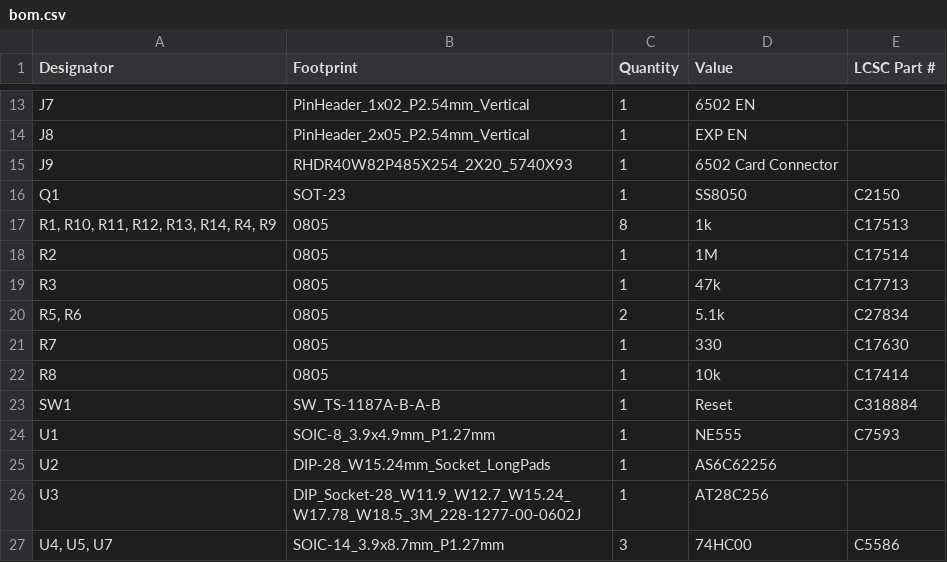
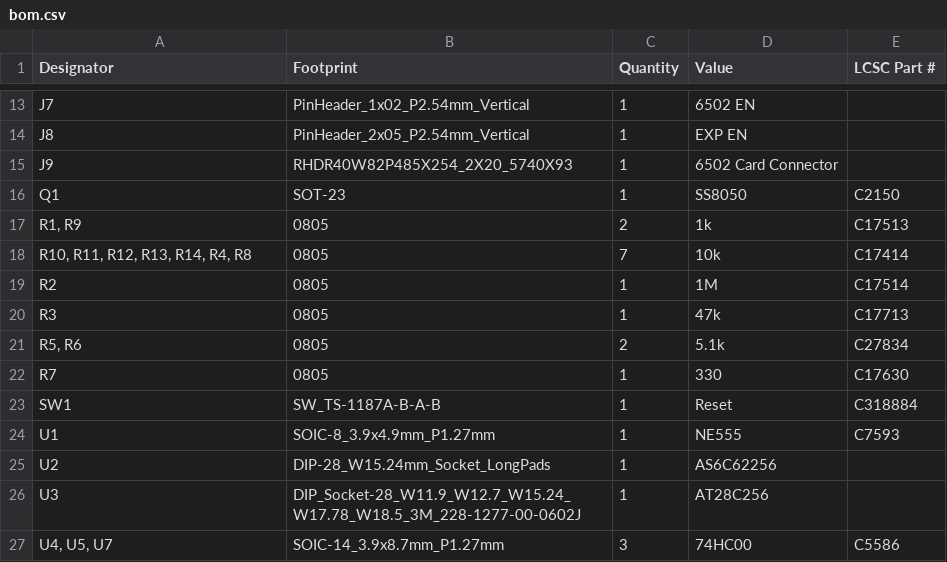
Before and after one commit to acwright/6502-VCS, a CSV file: Production/Main Board/Rev 1.0/bom.csv, drawn as a sheet; only a part is shown, gaps mark what is left out.

```diff
--- a/Production/Main Board/Rev 1.0/bom.csv
+++ b/Production/Main Board/Rev 1.0/bom.csv
@@ -16,3 +16,4 @@ J9,RHDR40W82P485X254_2X20_5740X93,1,6502 Card Connector,
 Q1,SOT-23,1,SS8050,C2150
-"R1, R10, R11, R12, R13, R14, R4, R9",0805,8,1k,C17513
+"R1, R9",0805,2,1k,C17513
+"R10, R11, R12, R13, R14, R4, R8",0805,7,10k,C17414
 R2,0805,1,1M,C17514
@@ -21,3 +22,2 @@ R3,0805,1,47k,C17713
 R7,0805,1,330,C17630
-R8,0805,1,10k,C17414
 SW1,SW_TS-1187A-B-A-B,1,Reset,C318884
```
Also changed, not shown: Production/Main Board/Rev 1.1/bom.csv, 34 other files.
